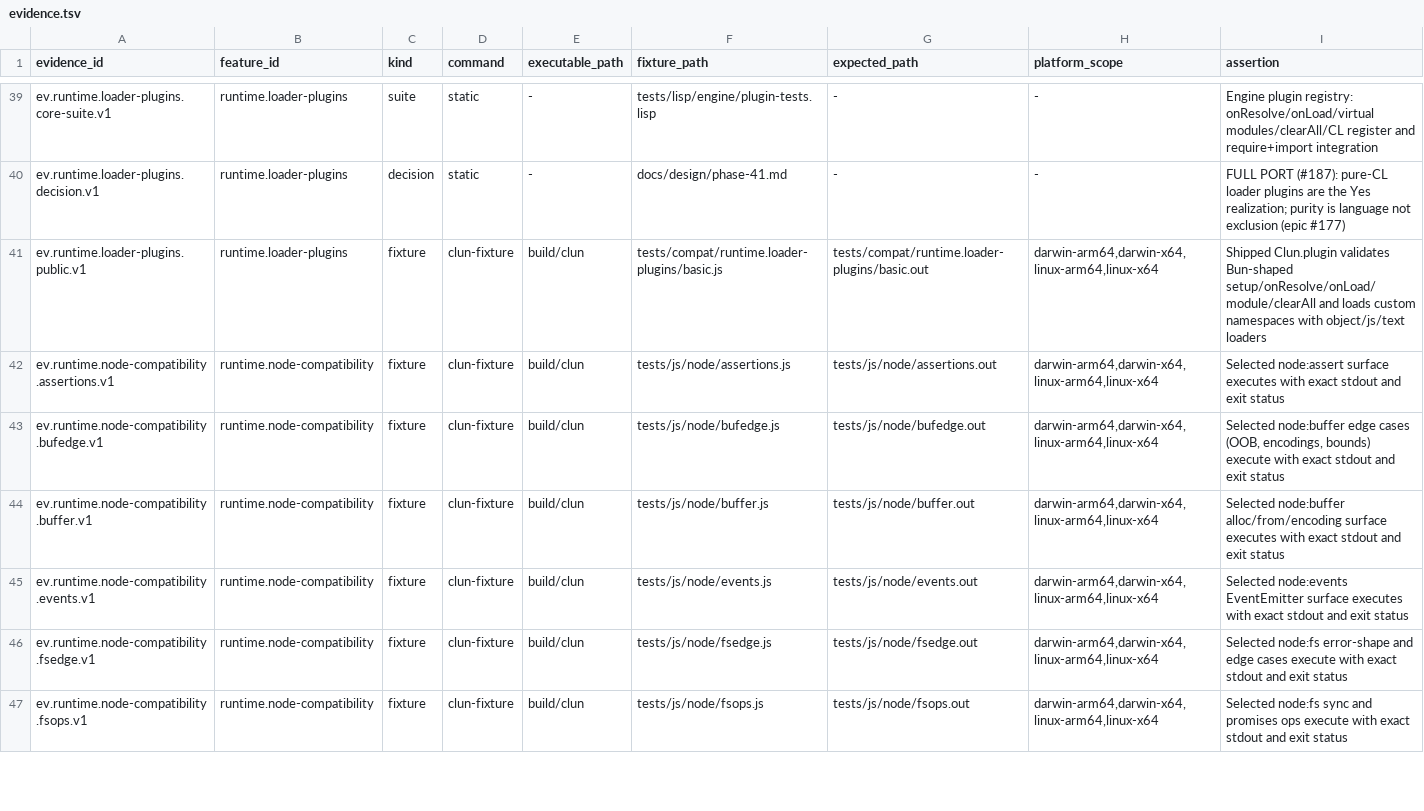
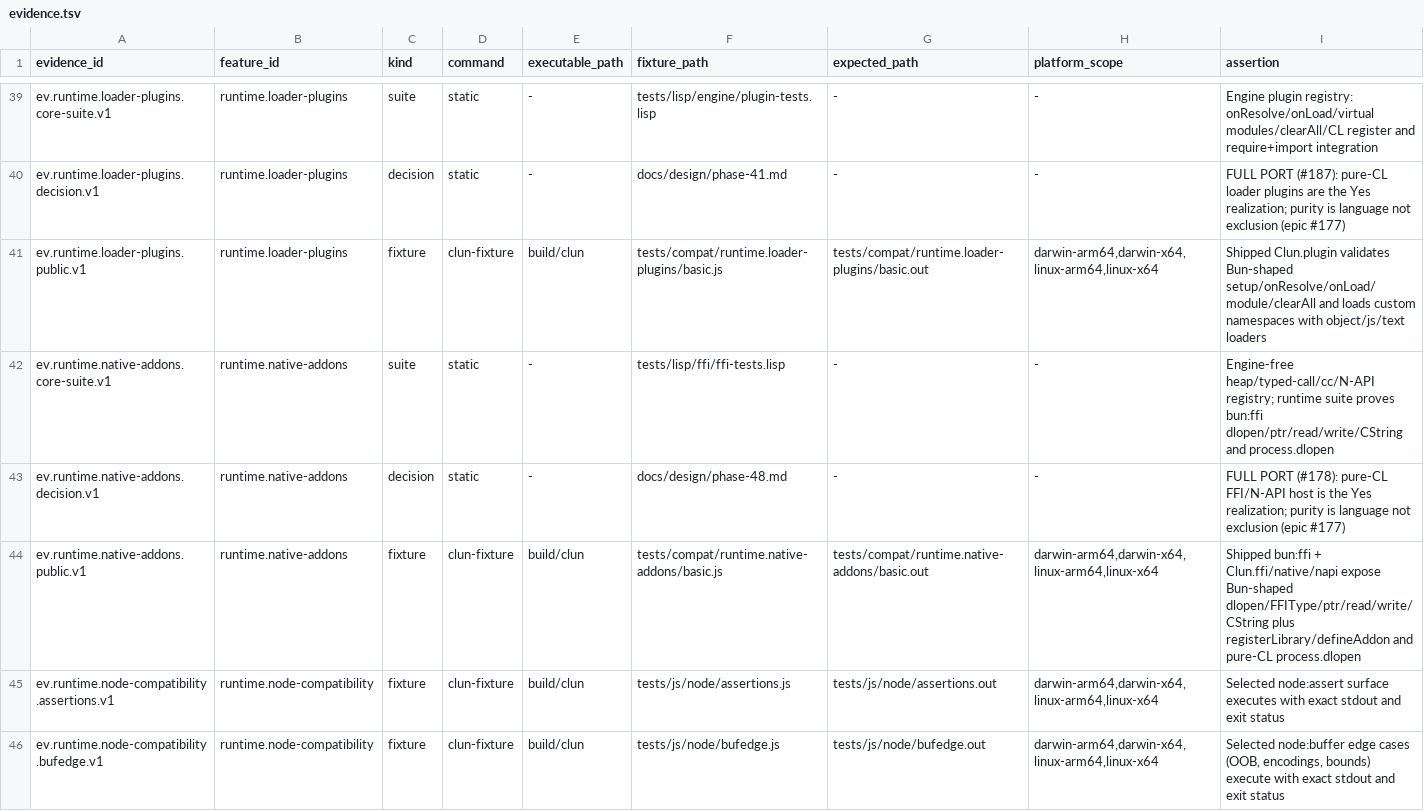
Before and after one commit to theesfeld/clun, a TSV file: compat/evidence.tsv, drawn as a sheet; only a part is shown, gaps mark what is left out; the shorter side is filled out with more unchanged rows.

Commit message:
feat(ffi): runtime.native-addons full port → Yes at 0.1.0-dev.57
Pure-CL bun:ffi host with Clun.ffi/Clun.native/Clun.napi: typed symbol
libraries, bounds-checked linear memory, N-API-style defineAddon,
process.dlopen for pure-CL addons, and .claddon packs. Exceeds Bun.ffi
with fail-closed pointers and JS registerLibrary. Closes #178 Refs #177.

Refs: #178

```diff
--- a/compat/evidence.tsv
+++ b/compat/evidence.tsv
@@ -41,2 +41,5 @@ ev.runtime.loader-plugins.decision.v1	runtime.loader-plugins	decision	static	-	d
 ev.runtime.loader-plugins.public.v1	runtime.loader-plugins	fixture	clun-fixture	build/clun	tests/compat/runtime.loader-plugins/basic.js	tests/compat/runtime.loader-plugins/basic.out	darwin-arm64,darwin-x64,linux-arm64,linux-x64	Shipped Clun.plugin validates Bun-shaped setup/onResolve/onLoad/module/clearAll and loads custom namespaces with object/js/text loaders
+ev.runtime.native-addons.core-suite.v1	runtime.native-addons	suite	static	-	tests/lisp/ffi/ffi-tests.lisp	-	-	Engine-free heap/typed-call/cc/N-API registry; runtime suite proves bun:ffi dlopen/ptr/read/write/CString and process.dlopen
+ev.runtime.native-addons.decision.v1	runtime.native-addons	decision	static	-	docs/design/phase-48.md	-	-	FULL PORT (#178): pure-CL FFI/N-API host is the Yes realization; purity is language not exclusion (epic #177)
+ev.runtime.native-addons.public.v1	runtime.native-addons	fixture	clun-fixture	build/clun	tests/compat/runtime.native-addons/basic.js	tests/compat/runtime.native-addons/basic.out	darwin-arm64,darwin-x64,linux-arm64,linux-x64	Shipped bun:ffi + Clun.ffi/native/napi expose Bun-shaped dlopen/FFIType/ptr/read/write/CString plus registerLibrary/defineAddon and pure-CL process.dlopen
 ev.runtime.node-compatibility.assertions.v1	runtime.node-compatibility	fixture	clun-fixture	build/clun	tests/js/node/assertions.js	tests/js/node/assertions.out	darwin-arm64,darwin-x64,linux-arm64,linux-x64	Selected node:assert surface executes with exact stdout and exit status
```
Also changed, not shown: compat/features.tsv, compat/platforms.tsv, 13 other files.
